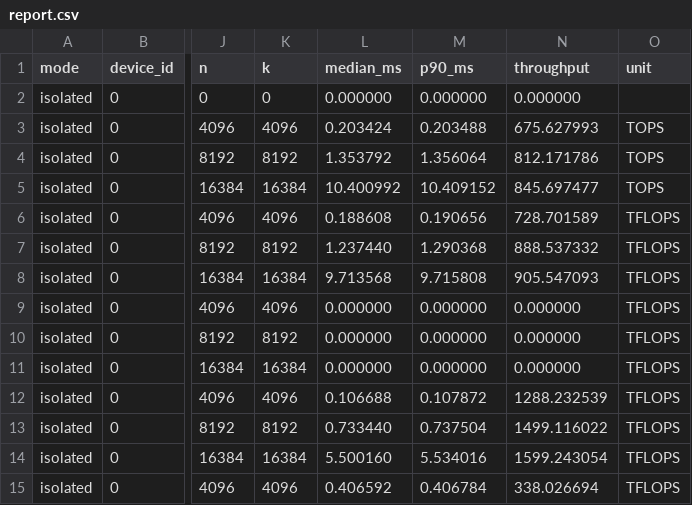
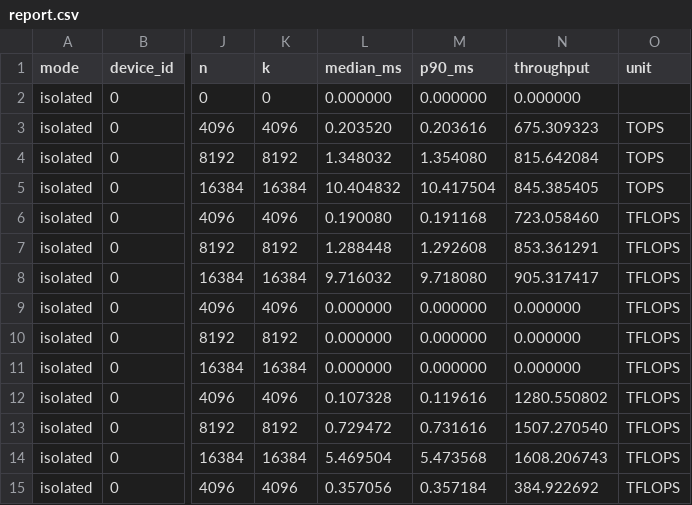
Before and after one commit to xzwgit/nv_gpu_flops_test, a CSV file: results/pro6000_single/report.csv, drawn as a sheet; only a part is shown, gaps mark what is left out; the diff covers the shown part only; the diff names each change by its address in the sheet, - before the commit and + after, or states it on an @@ line.

```diff
--- a/results/pro6000_single/report.csv
+++ b/results/pro6000_single/report.csv
-L3 (median_ms): 0.203424
+L3 (median_ms): 0.203520
-M3 (p90_ms): 0.203488
+M3 (p90_ms): 0.203616
-N3 (throughput): 675.627993
+N3 (throughput): 675.309323
-L4 (median_ms): 1.353792
+L4 (median_ms): 1.348032
-M4 (p90_ms): 1.356064
+M4 (p90_ms): 1.354080
-N4 (throughput): 812.171786
+N4 (throughput): 815.642084
-L5 (median_ms): 10.400992
+L5 (median_ms): 10.404832
-M5 (p90_ms): 10.409152
+M5 (p90_ms): 10.417504
-N5 (throughput): 845.697477
+N5 (throughput): 845.385405
-L6 (median_ms): 0.188608
+L6 (median_ms): 0.190080
-M6 (p90_ms): 0.190656
+M6 (p90_ms): 0.191168
-N6 (throughput): 728.701589
+N6 (throughput): 723.058460
-L7 (median_ms): 1.237440
+L7 (median_ms): 1.288448
-M7 (p90_ms): 1.290368
+M7 (p90_ms): 1.292608
-N7 (throughput): 888.537332
+N7 (throughput): 853.361291
-L8 (median_ms): 9.713568
+L8 (median_ms): 9.716032
-M8 (p90_ms): 9.715808
+M8 (p90_ms): 9.718080
-N8 (throughput): 905.547093
+N8 (throughput): 905.317417
-L12 (median_ms): 0.106688
+L12 (median_ms): 0.107328
-M12 (p90_ms): 0.107872
+M12 (p90_ms): 0.119616
-N12 (throughput): 1288.232539
+N12 (throughput): 1280.550802
-L13 (median_ms): 0.733440
+L13 (median_ms): 0.729472
-M13 (p90_ms): 0.737504
+M13 (p90_ms): 0.731616
-N13 (throughput): 1499.116022
+N13 (throughput): 1507.270540
-L14 (median_ms): 5.500160
+L14 (median_ms): 5.469504
-M14 (p90_ms): 5.534016
+M14 (p90_ms): 5.473568
-N14 (throughput): 1599.243054
+N14 (throughput): 1608.206743
-L15 (median_ms): 0.406592
+L15 (median_ms): 0.357056
-M15 (p90_ms): 0.406784
+M15 (p90_ms): 0.357184
-N15 (throughput): 338.026694
+N15 (throughput): 384.922692
```
Also changed, not shown: 52 edited cells elsewhere in this file, 3 other files.
